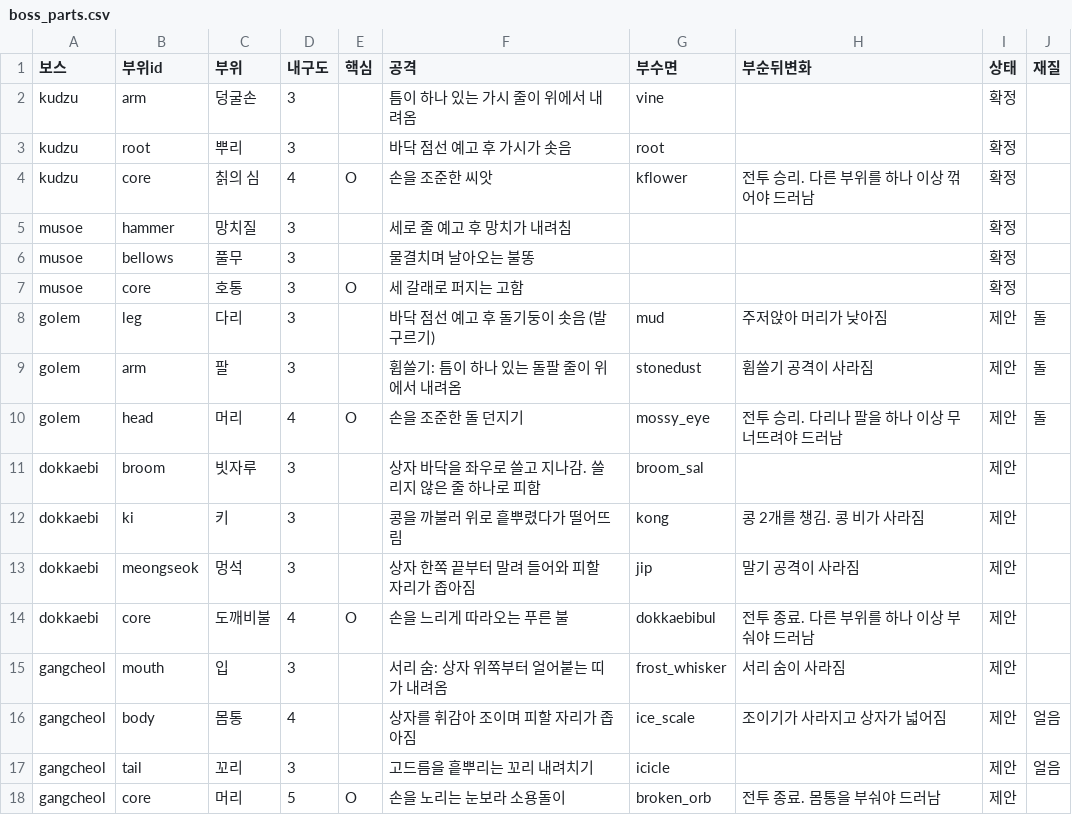
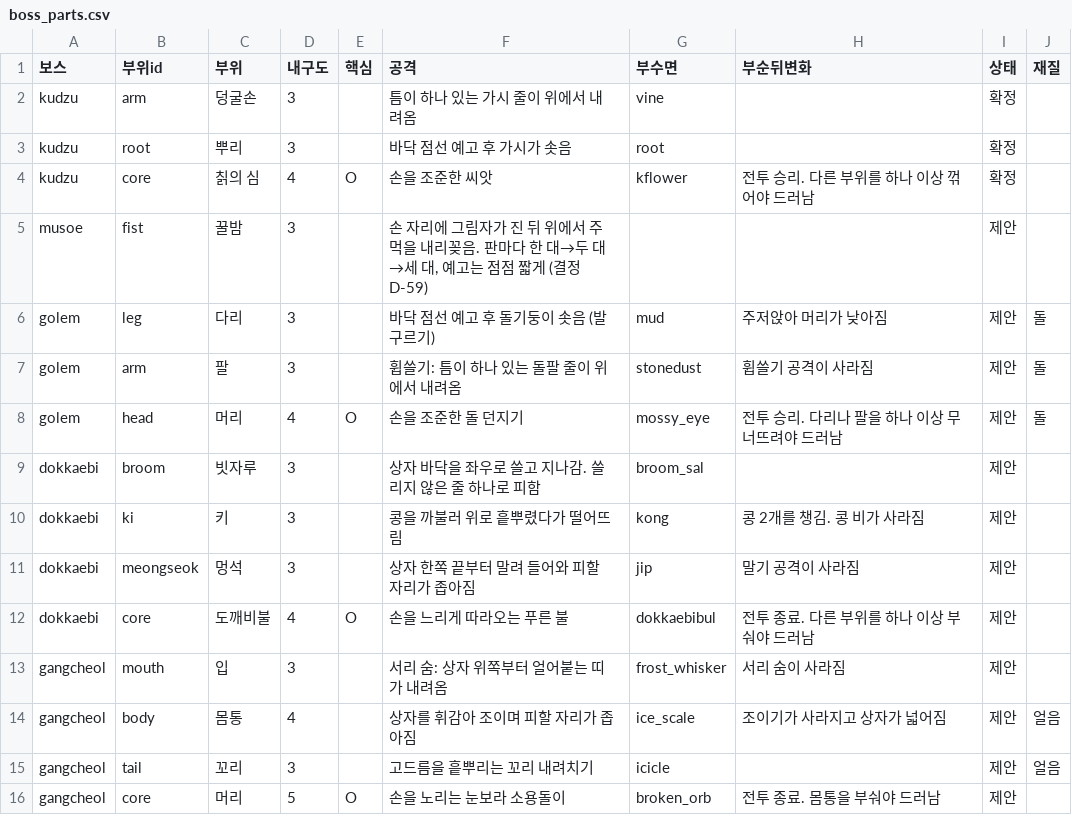
Before and after one commit to MATTTTJ/PACKOON, a CSV file: design/data/boss_parts.csv, drawn as a sheet.

```diff
--- a/design/data/boss_parts.csv
+++ b/design/data/boss_parts.csv
@@ -4,5 +4,3 @@ kudzu,root,뿌리,3,,바닥 점선 예고 후 가시가 솟음,root,,확정,
 kudzu,core,칡의 심,4,O,손을 조준한 씨앗,kflower,전투 승리. 다른 부위를 하나 이상 꺾어야 드러남,확정,
-musoe,hammer,망치질,3,,세로 줄 예고 후 망치가 내려침,,,확정,
-musoe,bellows,풀무,3,,물결치며 날아오는 불똥,,,확정,
-musoe,core,호통,3,O,세 갈래로 퍼지는 고함,,,확정,
+musoe,fist,꿀밤,3,,"손 자리에 그림자가 진 뒤 위에서 주먹을 내리꽂음. 판마다 한 대→두 대→세 대, 예고는 점점 짧게 (결정 D-59)",,,제안,
 golem,leg,다리,3,,바닥 점선 예고 후 돌기둥이 솟음 (발 구르기),mud,주저앉아 머리가 낮아짐,제안,돌
```
Also changed, not shown: design/data/bosses.csv, design/data/decisions.csv, 11 other files.
